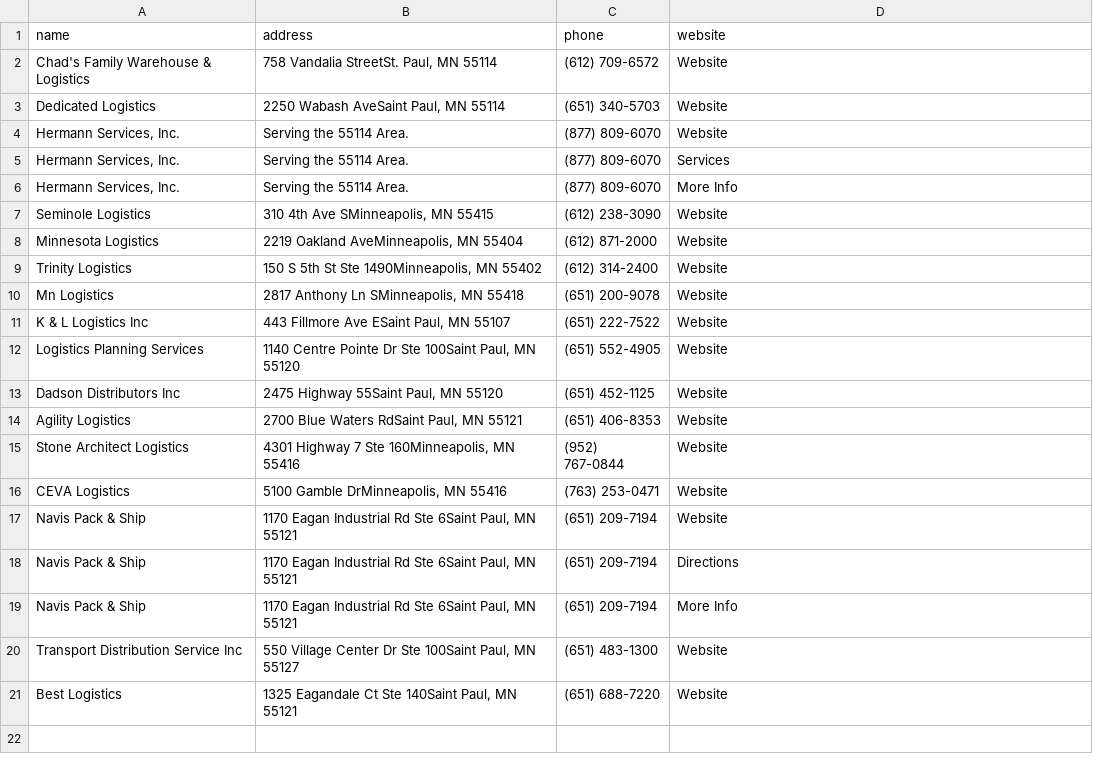
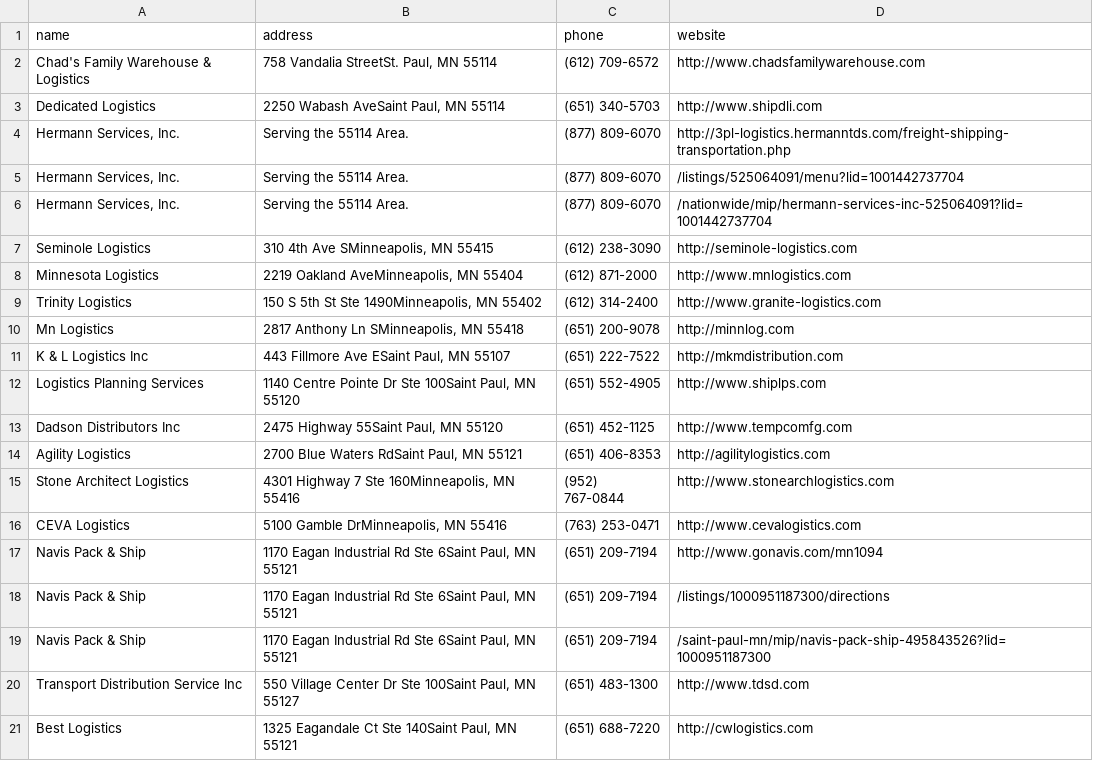
Before and after one commit to halakase/scraper1, a CSV file: data.csv, drawn as a sheet.

Commit message:
Websites properly added.

```diff
--- a/data.csv
+++ b/data.csv
@@ -1,21 +1,21 @@
 name,address,phone,website
-Chad's Family Warehouse & Logistics,"758 Vandalia StreetSt. Paul, MN 55114",(612) 709-6572,Website
-Dedicated Logistics,"2250 Wabash AveSaint Paul, MN 55114",(651) 340-5703,Website
-"Hermann Services, Inc.",Serving the 55114 Area.,(877) 809-6070,Website
-"Hermann Services, Inc.",Serving the 55114 Area.,(877) 809-6070,Services
-"Hermann Services, Inc.",Serving the 55114 Area.,(877) 809-6070,More Info
-Seminole Logistics,"310 4th Ave SMinneapolis, MN 55415",(612) 238-3090,Website
-Minnesota Logistics,"2219 Oakland AveMinneapolis, MN 55404",(612) 871-2000,Website
-Trinity Logistics,"150 S 5th St Ste 1490Minneapolis, MN 55402",(612) 314-2400,Website
-Mn Logistics,"2817 Anthony Ln SMinneapolis, MN 55418",(651) 200-9078,Website
-K & L Logistics Inc,"443 Fillmore Ave ESaint Paul, MN 55107",(651) 222-7522,Website
-Logistics Planning Services,"1140 Centre Pointe Dr Ste 100Saint Paul, MN 55120",(651) 552-4905,Website
-Dadson Distributors Inc,"2475 Highway 55Saint Paul, MN 55120",(651) 452-1125,Website
-Agility Logistics,"2700 Blue Waters RdSaint Paul, MN 55121",(651) 406-8353,Website
-Stone Architect Logistics,"4301 Highway 7 Ste 160Minneapolis, MN 55416",(952) 767-0844,Website
-CEVA Logistics,"5100 Gamble DrMinneapolis, MN 55416",(763) 253-0471,Website
-Navis Pack & Ship,"1170 Eagan Industrial Rd Ste 6Saint Paul, MN 55121",(651) 209-7194,Website
-Navis Pack & Ship,"1170 Eagan Industrial Rd Ste 6Saint Paul, MN 55121",(651) 209-7194,Directions
-Navis Pack & Ship,"1170 Eagan Industrial Rd Ste 6Saint Paul, MN 55121",(651) 209-7194,More Info
-Transport Distribution Service Inc,"550 Village Center Dr Ste 100Saint Paul, MN 55127",(651) 483-1300,Website
-Best Logistics,"1325 Eagandale Ct Ste 140Saint Paul, MN 55121",(651) 688-7220,Website
+Chad's Family Warehouse & Logistics,"758 Vandalia StreetSt. Paul, MN 55114",(612) 709-6572,http://www.chadsfamilywarehouse.com
+Dedicated Logistics,"2250 Wabash AveSaint Paul, MN 55114",(651) 340-5703,http://www.shipdli.com
+"Hermann Services, Inc.",Serving the 55114 Area.,(877) 809-6070,http://3pl-logistics.hermanntds.com/freight-shipping-transportation.php
+"Hermann Services, Inc.",Serving the 55114 Area.,(877) 809-6070,/listings/525064091/menu?lid=1001442737704
+"Hermann Services, Inc.",Serving the 55114 Area.,(877) 809-6070,/nationwide/mip/hermann-services-inc-525064091?lid=1001442737704
+Seminole Logistics,"310 4th Ave SMinneapolis, MN 55415",(612) 238-3090,http://seminole-logistics.com
+Minnesota Logistics,"2219 Oakland AveMinneapolis, MN 55404",(612) 871-2000,http://www.mnlogistics.com
+Trinity Logistics,"150 S 5th St Ste 1490Minneapolis, MN 55402",(612) 314-2400,http://www.granite-logistics.com
+Mn Logistics,"2817 Anthony Ln SMinneapolis, MN 55418",(651) 200-9078,http://minnlog.com
+K & L Logistics Inc,"443 Fillmore Ave ESaint Paul, MN 55107",(651) 222-7522,http://mkmdistribution.com
+Logistics Planning Services,"1140 Centre Pointe Dr Ste 100Saint Paul, MN 55120",(651) 552-4905,http://www.shiplps.com
+Dadson Distributors Inc,"2475 Highway 55Saint Paul, MN 55120",(651) 452-1125,http://www.tempcomfg.com
+Agility Logistics,"2700 Blue Waters RdSaint Paul, MN 55121",(651) 406-8353,http://agilitylogistics.com
+Stone Architect Logistics,"4301 Highway 7 Ste 160Minneapolis, MN 55416",(952) 767-0844,http://www.stonearchlogistics.com
+CEVA Logistics,"5100 Gamble DrMinneapolis, MN 55416",(763) 253-0471,http://www.cevalogistics.com
+Navis Pack & Ship,"1170 Eagan Industrial Rd Ste 6Saint Paul, MN 55121",(651) 209-7194,http://www.gonavis.com/mn1094
+Navis Pack & Ship,"1170 Eagan Industrial Rd Ste 6Saint Paul, MN 55121",(651) 209-7194,/listings/1000951187300/directions
+Navis Pack & Ship,"1170 Eagan Industrial Rd Ste 6Saint Paul, MN 55121",(651) 209-7194,/saint-paul-mn/mip/navis-pack-ship-495843526?lid=1000951187300
+Transport Distribution Service Inc,"550 Village Center Dr Ste 100Saint Paul, MN 55127",(651) 483-1300,http://www.tdsd.com
+Best Logistics,"1325 Eagandale Ct Ste 140Saint Paul, MN 55121",(651) 688-7220,http://cwlogistics.com
```
Also changed, not shown: 2 other files.
